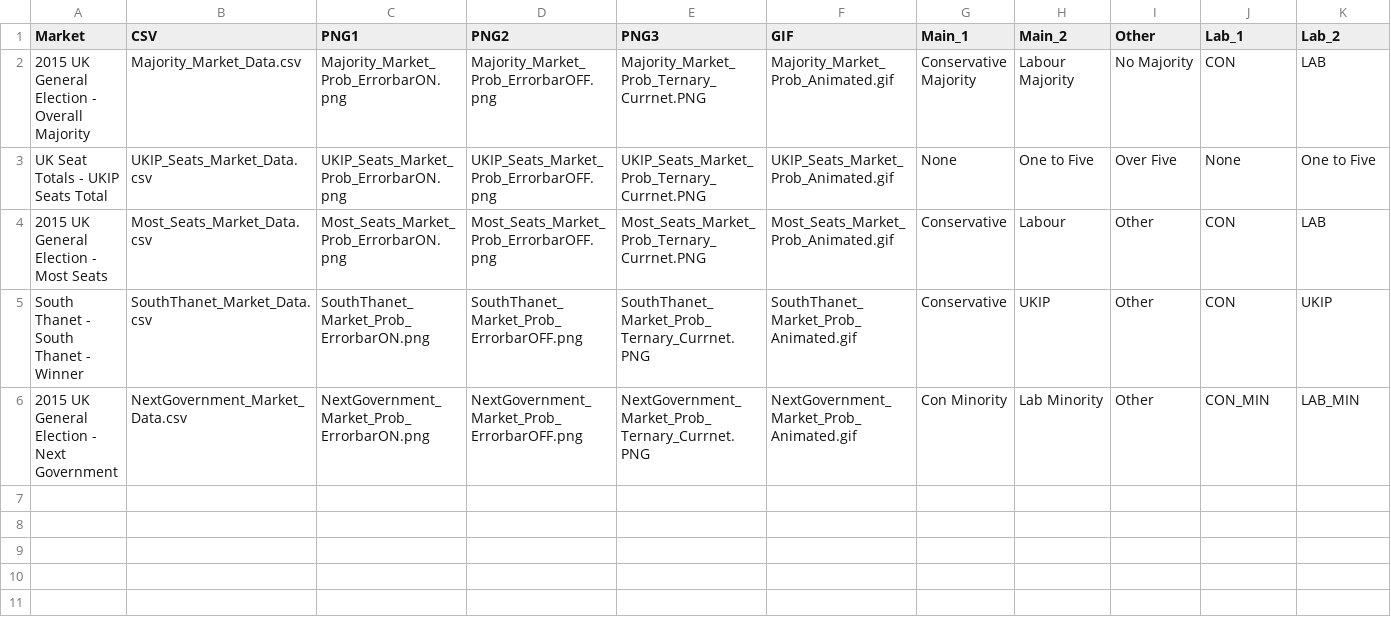
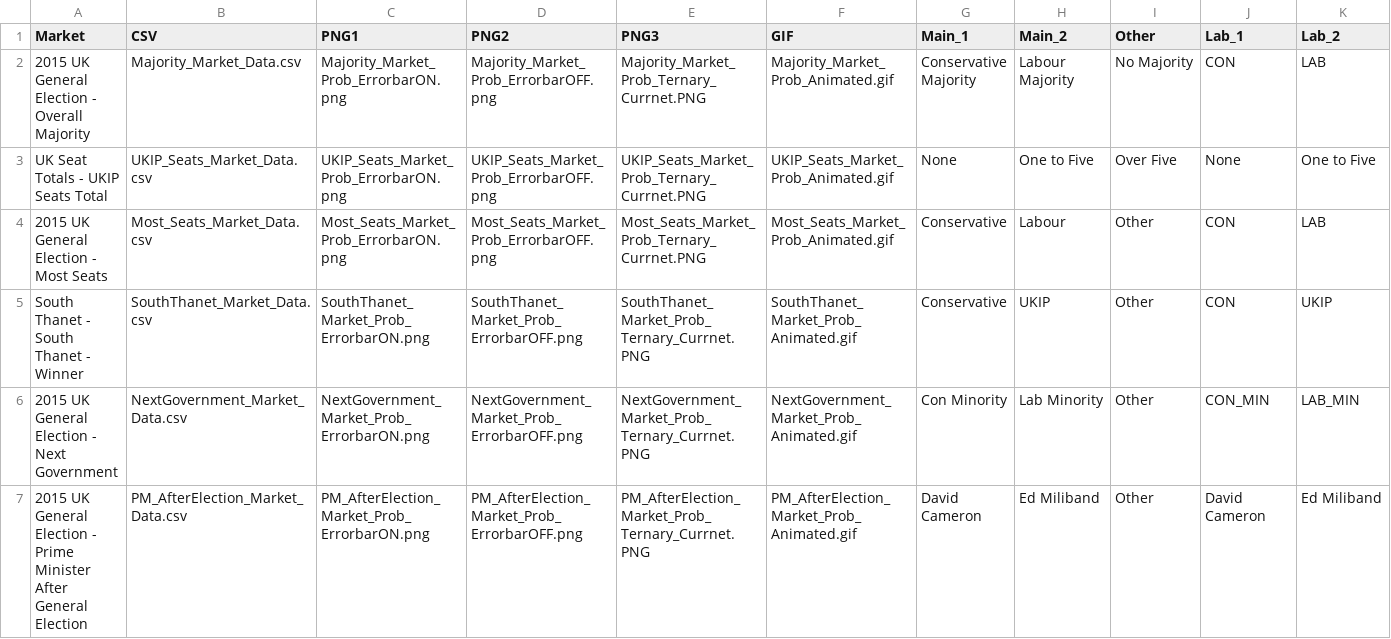
Before and after one commit to NimaHRaja/UK_GeneralElection_2015, a CSV file: Betfair_UKPolitics/Codes/Exploratory Analysis/Single_Market_Analysis_Parameters.csv, drawn as a sheet; only a part is shown; rows hold the shown columns only; the diff names each change by its address in the sheet, - before the commit and + after, or states it on an @@ line.

Commit message:
NEW Market (PM After GE) added

```diff
--- a/Betfair_UKPolitics/Codes/Exploratory Analysis/Single_Market_Analysis_Parameters.csv
+++ b/Betfair_UKPolitics/Codes/Exploratory Analysis/Single_Market_Analysis_Parameters.csv
+row 7: 2015 UK General Election - Prime Minister After General Election | PM_AfterElection_Market_Data.csv | PM_AfterElection_Market_Prob_ErrorbarON.png | PM_AfterElection_Market_Prob_ErrorbarOFF.png | PM_AfterElection_Market_Prob_Ternary_Currnet.PNG | PM_AfterElection_Market_Prob_Animated.gif | David Cameron | Ed Miliband | Other | David Cameron | Ed Miliband
```
Also changed, not shown: 7 other files.
